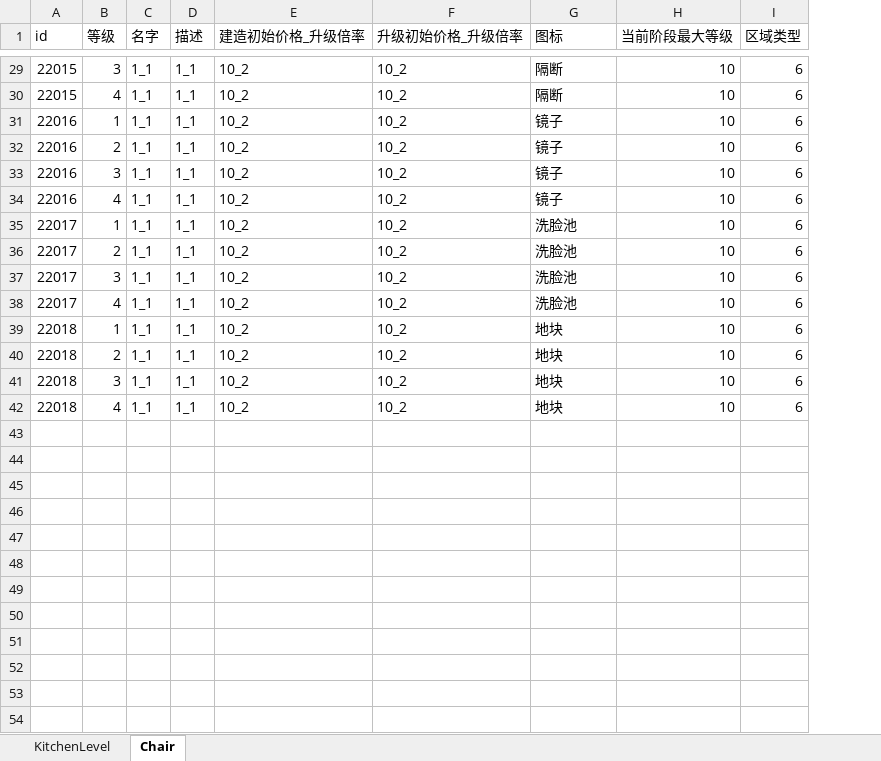
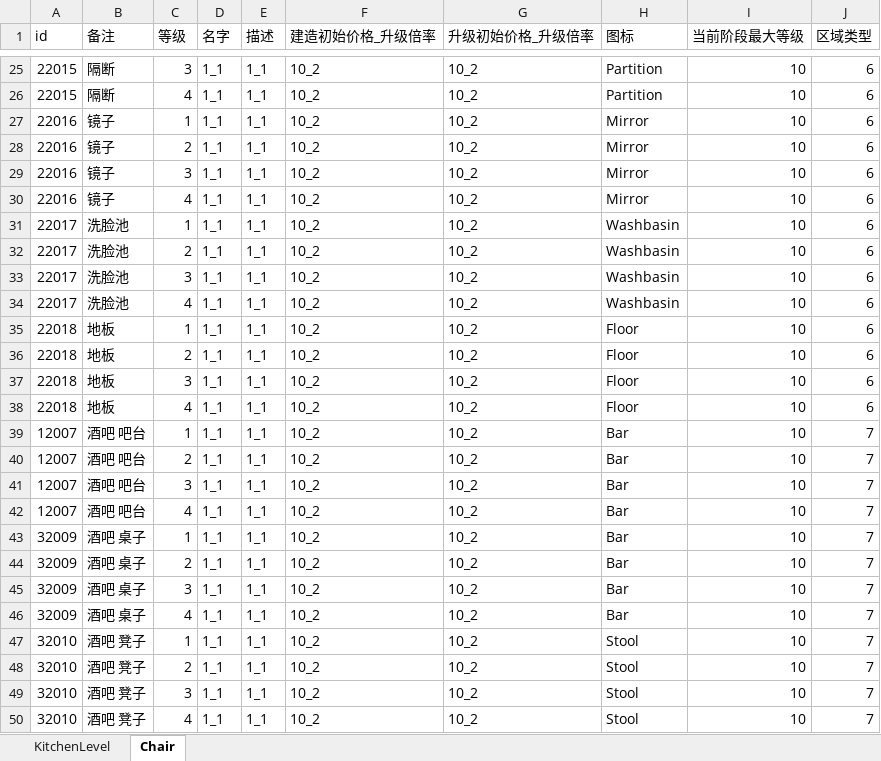
Before and after one commit to gy381792974/zzt, an Excel workbook: project/OtherAssets/Excle/A_Default/厨房.xlsx, sheet Chair, drawn as a sheet; only a part is shown, gaps mark what is left out; values as stored, in another font and other column widths than the file's, no cell formats; addresses are those after the commit; the diff covers the shown part only; the diff names each change by its address in the sheet, - before the commit and + after, or states it on an @@ line.

```diff
--- a/project/OtherAssets/Excle/A_Default/厨房.xlsx (sheet Chair)
+++ b/project/OtherAssets/Excle/A_Default/厨房.xlsx (sheet Chair)
+column B (备注), rows 25-38: 隔断 | 隔断 | 镜子 | 镜子 | 镜子 | 镜子 | 洗脸池 | 洗脸池 | 洗脸池 | 洗脸池 | 地板 | 地板 | 地板 | 地板
-H25:H26 (图标): 隔断
+H25:H26 (图标): Partition
-H27:H30 (图标): 镜子
+H27:H30 (图标): Mirror
-H31:H34 (图标): 洗脸池
+H31:H34 (图标): Washbasin
-H35:H38 (图标): 地块
+H35:H38 (图标): Floor
+row 39: 12007 | 酒吧 吧台 | 1 | 1_1 | 1_1 | 10_2 | 10_2 | Bar | 10 | 7
+row 40: 12007 | 酒吧 吧台 | 2 | 1_1 | 1_1 | 10_2 | 10_2 | Bar | 10 | 7
+row 41: 12007 | 酒吧 吧台 | 3 | 1_1 | 1_1 | 10_2 | 10_2 | Bar | 10 | 7
+row 42: 12007 | 酒吧 吧台 | 4 | 1_1 | 1_1 | 10_2 | 10_2 | Bar | 10 | 7
+row 43: 32009 | 酒吧 桌子 | 1 | 1_1 | 1_1 | 10_2 | 10_2 | Bar | 10 | 7
+row 44: 32009 | 酒吧 桌子 | 2 | 1_1 | 1_1 | 10_2 | 10_2 | Bar | 10 | 7
+row 45: 32009 | 酒吧 桌子 | 3 | 1_1 | 1_1 | 10_2 | 10_2 | Bar | 10 | 7
+row 46: 32009 | 酒吧 桌子 | 4 | 1_1 | 1_1 | 10_2 | 10_2 | Bar | 10 | 7
+row 47: 32010 | 酒吧 凳子 | 1 | 1_1 | 1_1 | 10_2 | 10_2 | Stool | 10 | 7
+row 48: 32010 | 酒吧 凳子 | 2 | 1_1 | 1_1 | 10_2 | 10_2 | Stool | 10 | 7
+row 49: 32010 | 酒吧 凳子 | 3 | 1_1 | 1_1 | 10_2 | 10_2 | Stool | 10 | 7
+row 50: 32010 | 酒吧 凳子 | 4 | 1_1 | 1_1 | 10_2 | 10_2 | Stool | 10 | 7
```
Also changed, not shown: 4 removed rows, 4 moved rows and 6 edited cells elsewhere in this sheet, sheet KitchenLevel, cell formats, project/OtherAssets/Excle/A_Default/建筑.xlsx, project/OtherAssets/Excle/A_Default/建筑初始数据表.xlsx, 28 other files.
